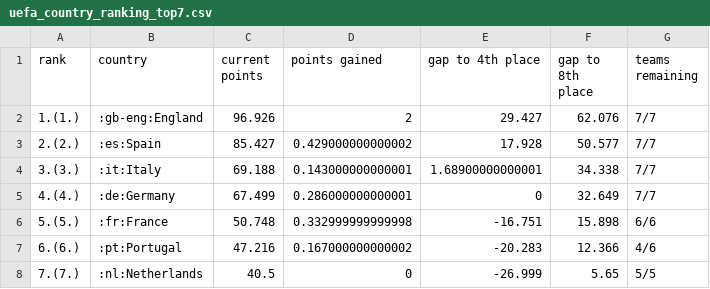
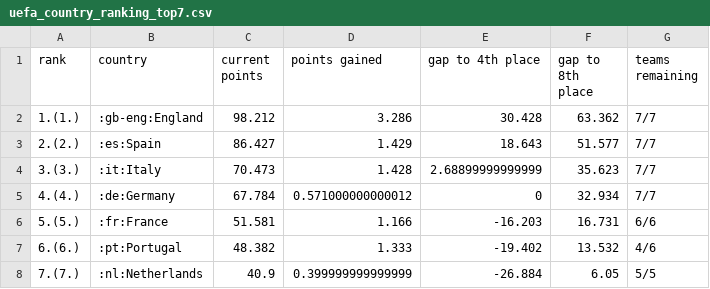
Before and after one commit to awp-finanznachrichten/uefa_ranking, a CSV file: Output/uefa_country_ranking_top7.csv, drawn as a sheet.

```diff
--- a/Output/uefa_country_ranking_top7.csv
+++ b/Output/uefa_country_ranking_top7.csv
@@ -1,8 +1,8 @@
 "rank","country","current points","points gained","gap to 4th place","gap to 8th place","teams remaining"
-"1.(1.)",":gb-eng:England",96.926,2,29.427,62.076,"7/7"
-"2.(2.)",":es:Spain",85.427,0.429000000000002,17.928,50.577,"7/7"
-"3.(3.)",":it:Italy",69.188,0.143000000000001,1.68900000000001,34.338,"7/7"
-"4.(4.)",":de:Germany",67.499,0.286000000000001,0,32.649,"7/7"
-"5.(5.)",":fr:France",50.748,0.332999999999998,-16.751,15.898,"6/6"
-"6.(6.)",":pt:Portugal",47.216,0.167000000000002,-20.283,12.366,"4/6"
-"7.(7.)",":nl:Netherlands",40.5,0,-26.999,5.65,"5/5"
+"1.(1.)",":gb-eng:England",98.212,3.286,30.428,63.362,"7/7"
+"2.(2.)",":es:Spain",86.427,1.429,18.643,51.577,"7/7"
+"3.(3.)",":it:Italy",70.473,1.428,2.68899999999999,35.623,"7/7"
+"4.(4.)",":de:Germany",67.784,0.571000000000012,0,32.934,"7/7"
+"5.(5.)",":fr:France",51.581,1.166,-16.203,16.731,"6/6"
+"6.(6.)",":pt:Portugal",48.382,1.333,-19.402,13.532,"4/6"
+"7.(7.)",":nl:Netherlands",40.9,0.399999999999999,-26.884,6.05,"5/5"
```
Also changed, not shown: Output/uefa_country_ranking.csv, 2 other files.
